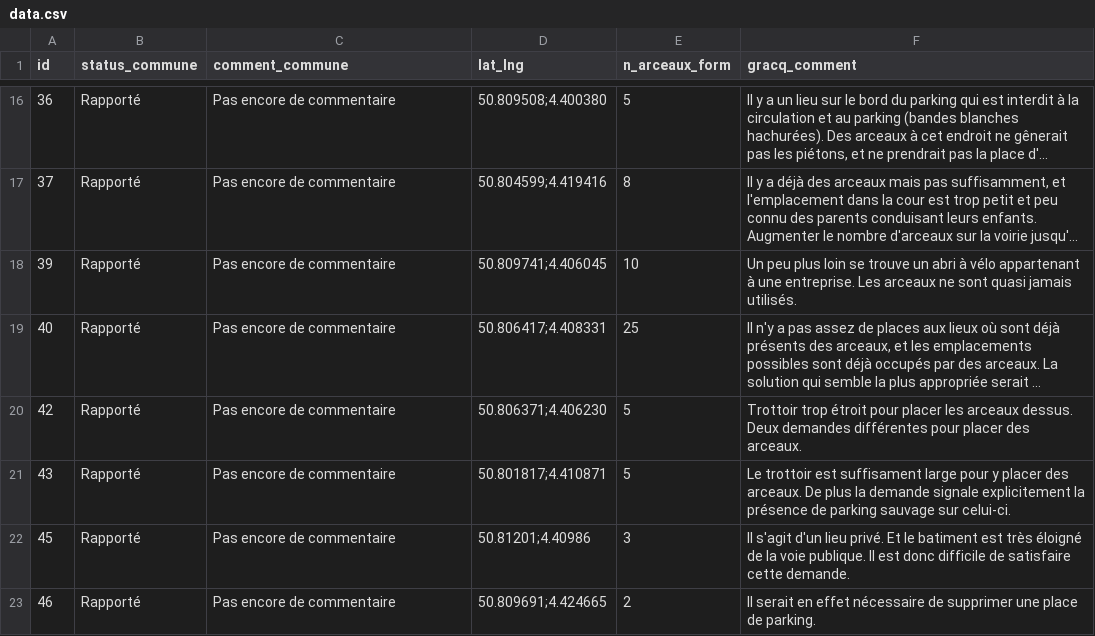
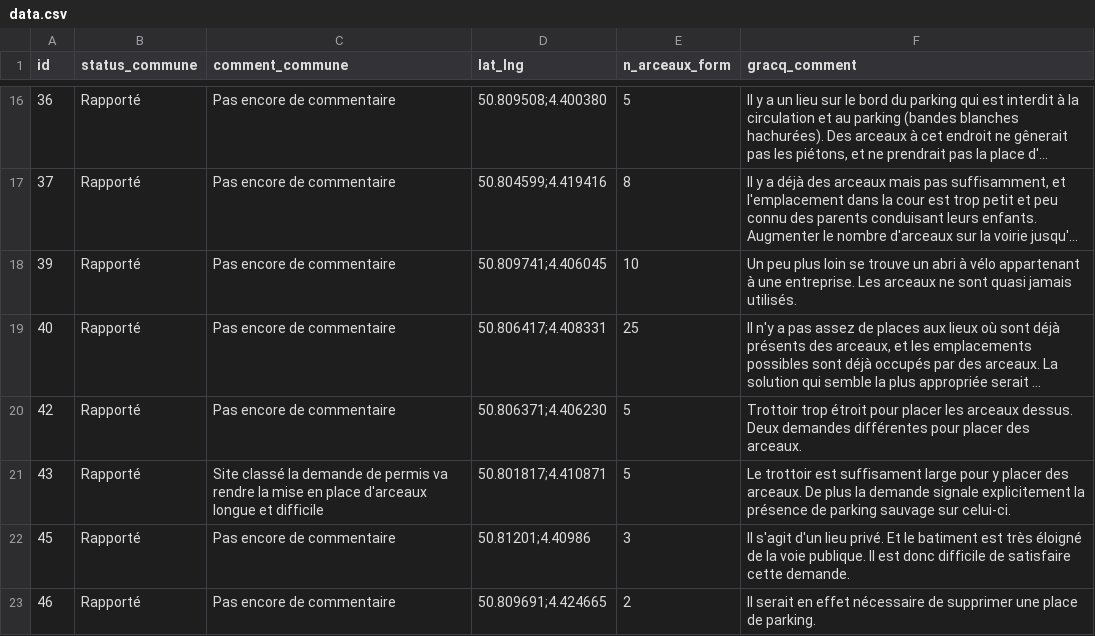
Before and after one commit to njulemon/arceaux-map, a CSV file: data.csv, drawn as a sheet; only a part is shown, gaps mark what is left out; long unchanged cells end in …; the diff names each change by its address in the sheet, - before the commit and + after, or states it on an @@ line.

```diff
--- a/data.csv
+++ b/data.csv
-C21 (comment_commune): Pas encore de commentaire
+C21 (comment_commune): Site classé la demande de permis va rendre la mise en place d'arceaux longue et difficile
```
Also changed, not shown: 1 other file.
